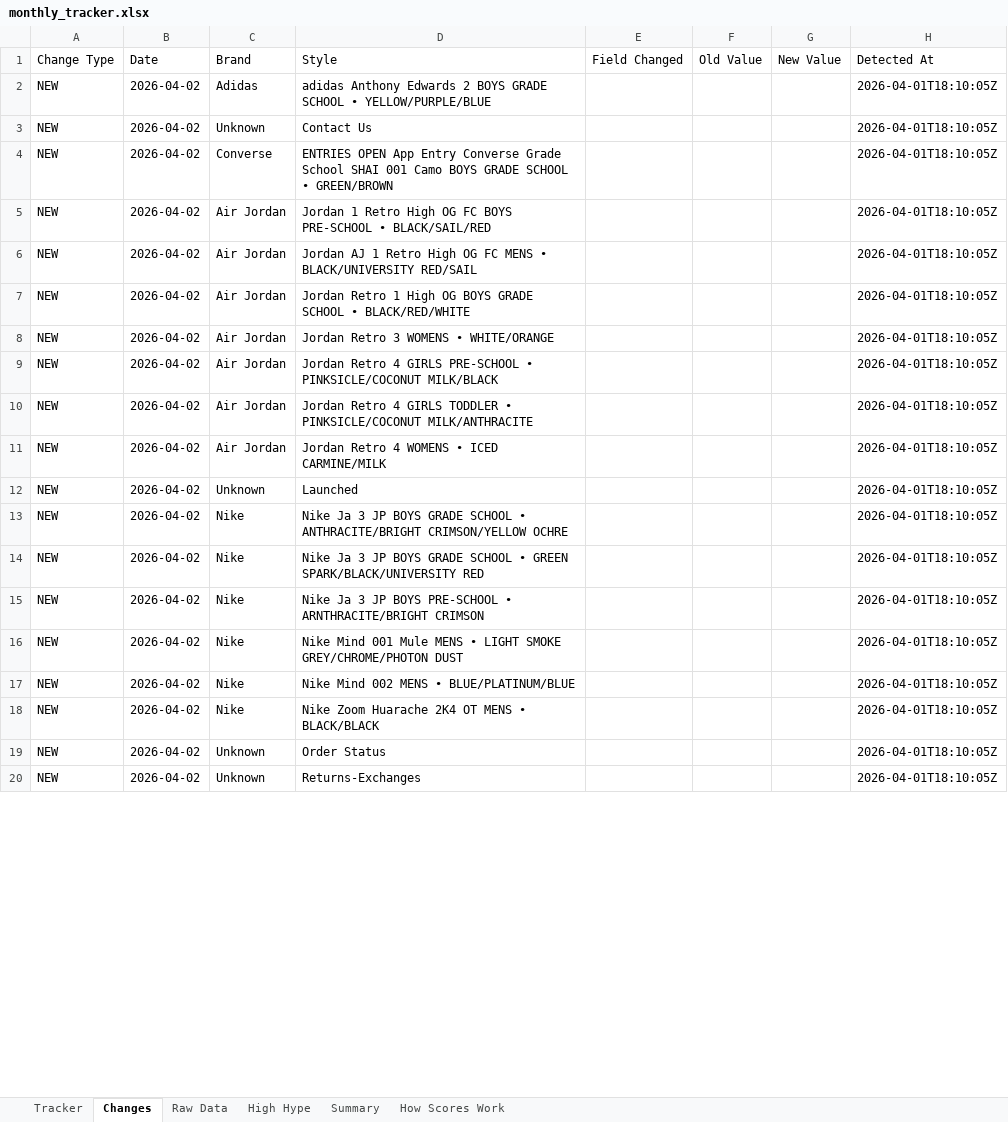
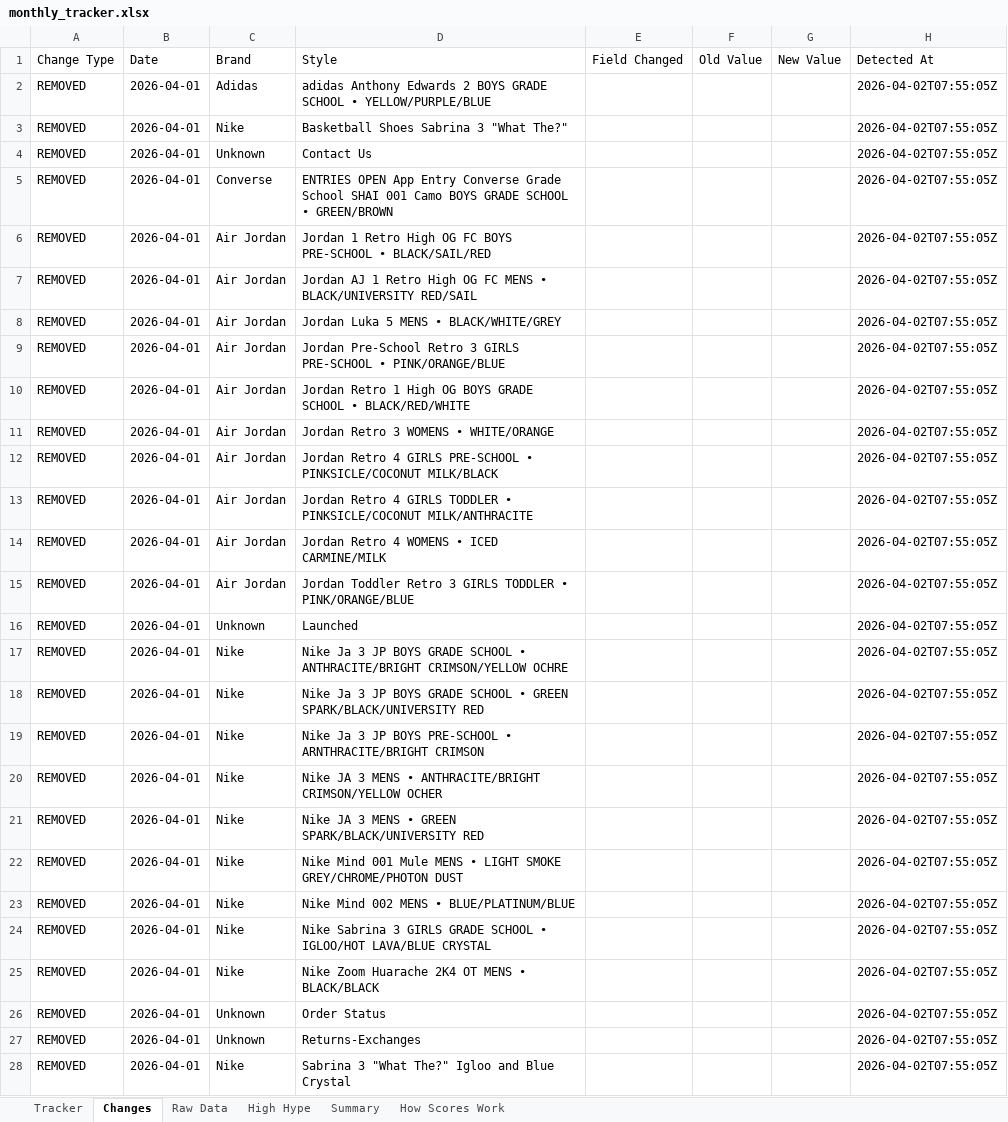
Before and after one commit to lordnader2002-sudo/Sneaker_Release_Tracker, an Excel workbook: output/monthly_tracker.xlsx, sheet Changes, drawn as a sheet; only a part is shown; values as stored, in another font and other column widths than the file's, no borders; addresses are those after the commit; the diff covers the shown part only; the diff names each change by its address in the sheet, - before the commit and + after, or states it on an @@ line.

```diff
--- a/output/monthly_tracker.xlsx (sheet Changes)
+++ b/output/monthly_tracker.xlsx (sheet Changes)
-A2 (Change Type): NEW
+A2 (Change Type): REMOVED
-B2 (Date): 2026-04-02
+B2 (Date): 2026-04-01
-H2 (Detected At): 2026-04-01T18:10:05Z
+H2 (Detected At): 2026-04-02T07:55:05Z
+row 3: REMOVED | 2026-04-01 | Nike | Basketball Shoes Sabrina 3 "What The?" |  |  |  | 2026-04-02T07:55:05Z
-A4:A7 (Change Type): NEW
+A4:A7 (Change Type): REMOVED
-B4:B7 (Date): 2026-04-02
+B4:B7 (Date): 2026-04-01
-H4:H7 (Detected At): 2026-04-01T18:10:05Z
+H4:H7 (Detected At): 2026-04-02T07:55:05Z
+row 8: REMOVED | 2026-04-01 | Air Jordan | Jordan Luka 5 MENS • BLACK/WHITE/GREY |  |  |  | 2026-04-02T07:55:05Z
+row 9: REMOVED | 2026-04-01 | Air Jordan | Jordan Pre-School Retro 3 GIRLS PRE-SCHOOL • PINK/ORANGE/BLUE |  |  |  | 2026-04-02T07:55:05Z
-A10:A14 (Change Type): NEW
+A10:A14 (Change Type): REMOVED
-B10:B14 (Date): 2026-04-02
+B10:B14 (Date): 2026-04-01
-H10:H14 (Detected At): 2026-04-01T18:10:05Z
+H10:H14 (Detected At): 2026-04-02T07:55:05Z
+row 15: REMOVED | 2026-04-01 | Air Jordan | Jordan Toddler Retro 3 GIRLS TODDLER • PINK/ORANGE/BLUE |  |  |  | 2026-04-02T07:55:05Z
-A16:A19 (Change Type): NEW
+A16:A19 (Change Type): REMOVED
-B16:B19 (Date): 2026-04-02
+B16:B19 (Date): 2026-04-01
-H16:H19 (Detected At): 2026-04-01T18:10:05Z
+H16:H19 (Detected At): 2026-04-02T07:55:05Z
+row 20: REMOVED | 2026-04-01 | Nike | Nike JA 3 MENS • ANTHRACITE/BRIGHT CRIMSON/YELLOW OCHER |  |  |  | 2026-04-02T07:55:05Z
+row 21: REMOVED | 2026-04-01 | Nike | Nike JA 3 MENS • GREEN SPARK/BLACK/UNIVERSITY RED |  |  |  | 2026-04-02T07:55:05Z
-A22:A23 (Change Type): NEW
+A22:A23 (Change Type): REMOVED
-B22:B23 (Date): 2026-04-02
+B22:B23 (Date): 2026-04-01
-H22:H23 (Detected At): 2026-04-01T18:10:05Z
+H22:H23 (Detected At): 2026-04-02T07:55:05Z
+row 24: REMOVED | 2026-04-01 | Nike | Nike Sabrina 3 GIRLS GRADE SCHOOL • IGLOO/HOT LAVA/BLUE CRYSTAL |  |  |  | 2026-04-02T07:55:05Z
-A25:A27 (Change Type): NEW
+A25:A27 (Change Type): REMOVED
-B25:B27 (Date): 2026-04-02
+B25:B27 (Date): 2026-04-01
-H25:H27 (Detected At): 2026-04-01T18:10:05Z
+H25:H27 (Detected At): 2026-04-02T07:55:05Z
+row 28: REMOVED | 2026-04-01 | Nike | Sabrina 3 "What The?" Igloo and Blue Crystal |  |  |  | 2026-04-02T07:55:05Z
```
Also changed, not shown: 4 added rows and 12 edited cells elsewhere in this sheet, sheet Raw Data, sheet Tracker, sheet Summary, 5 other files.
